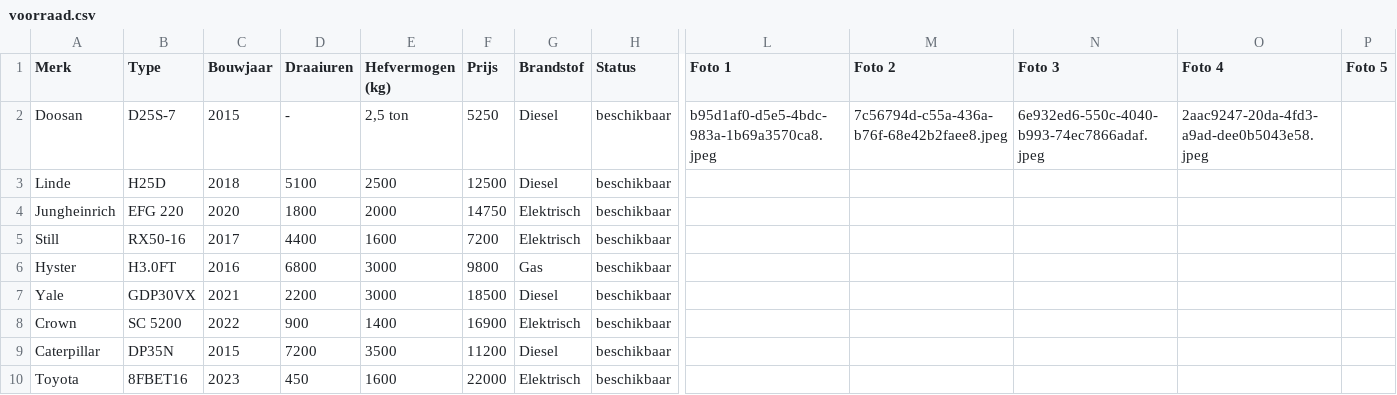
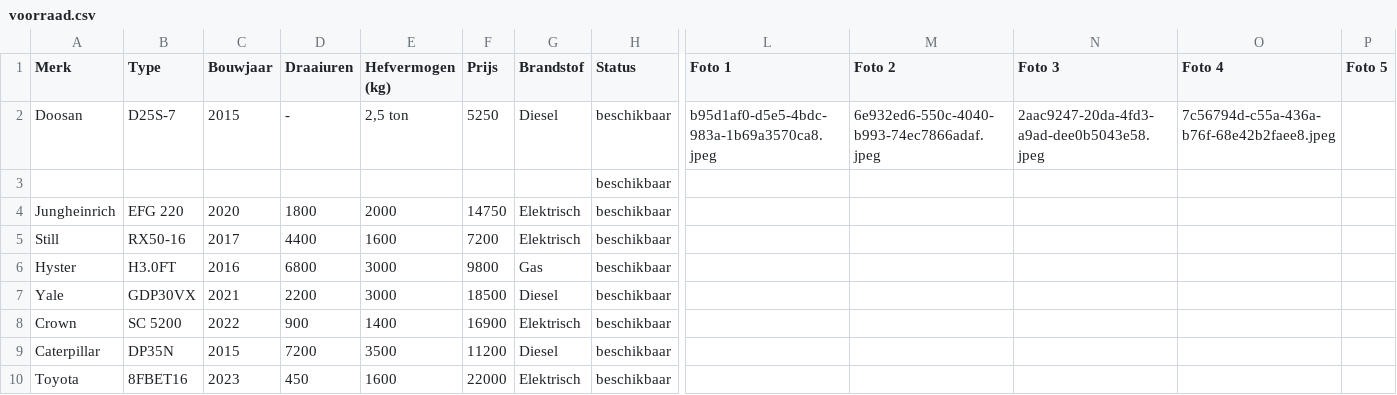
Before and after one commit to b-spaansen/bspaansen-site, a CSV file: voorraad.csv, drawn as a sheet; only a part is shown, gaps mark what is left out; removed rows and columns are numbered as before the commit, all else as after; rows hold the shown columns only; the diff names each change by its address in the sheet, - before the commit and + after, or states it on an @@ line.

Commit message:
Voorraad bijgewerkt vanuit Google Sheet

```diff
--- a/voorraad.csv
+++ b/voorraad.csv
-M2 (Foto 2): 7c56794d-c55a-436a-b76f-68e42b2faee8.jpeg
+M2 (Foto 2): 6e932ed6-550c-4040-b993-74ec7866adaf.jpeg
-N2 (Foto 3): 6e932ed6-550c-4040-b993-74ec7866adaf.jpeg
+N2 (Foto 3): 2aac9247-20da-4fd3-a9ad-dee0b5043e58.jpeg
-O2 (Foto 4): 2aac9247-20da-4fd3-a9ad-dee0b5043e58.jpeg
+O2 (Foto 4): 7c56794d-c55a-436a-b76f-68e42b2faee8.jpeg
-row 3: Linde | H25D | 2018 | 5100 | 2500 | 12500 | Diesel | beschikbaar
+row 3:  |  |  |  |  |  |  | beschikbaar
```
